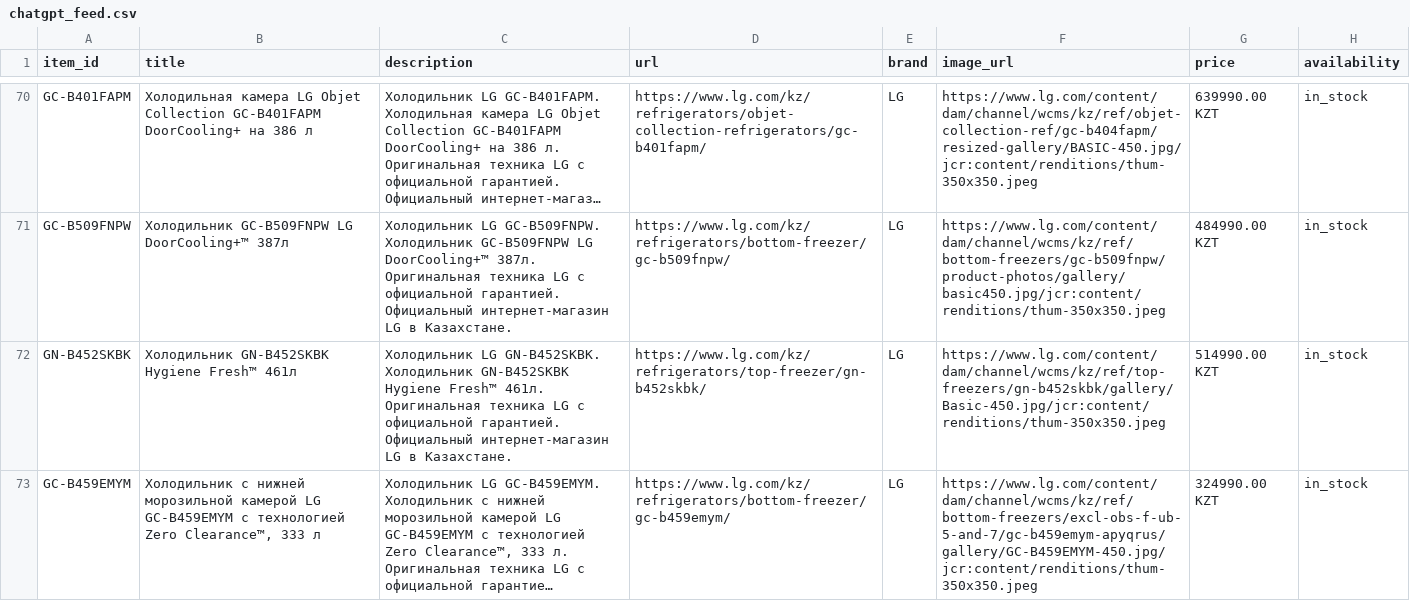
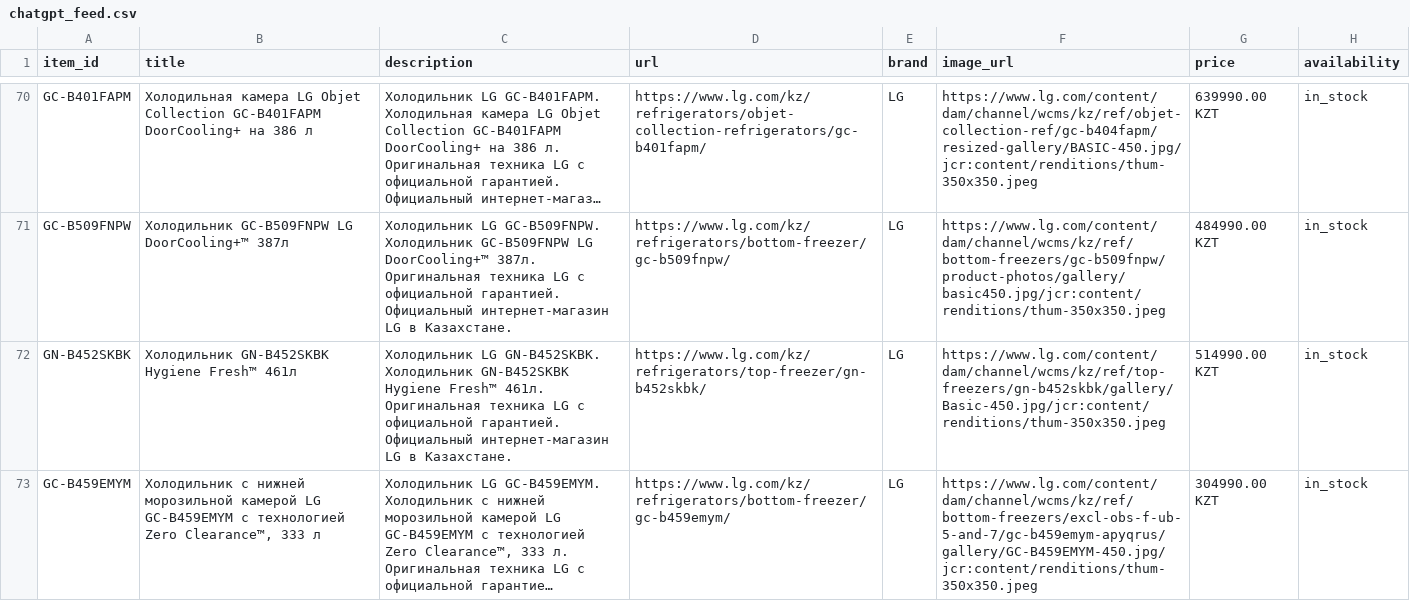
Before and after one commit to Midor1y/lg_feeds, a CSV file: chatgpt_feed.csv, drawn as a sheet; only a part is shown, gaps mark what is left out; long unchanged cells end in …; ↵ is a line break in a cell; the diff covers the shown part only; the diff names each change by its address in the sheet, - before the commit and + after, or states it on an @@ line.

Commit message:
Update ChatGPT feed [2026-11-25 17:22]

```diff
--- a/chatgpt_feed.csv
+++ b/chatgpt_feed.csv
-B72 (title): Холодильник GN-B452SKBK Hygiene Fresh™ 461л
+B72 (title): Холодильник GN-B452SKBK ↵ Hygiene Fresh™ 461л
-C72 (description): …в Казахстане.
+C72 (description): …в Казахстане.
-G73 (price): 324990.00 KZT
+G73 (price): 304990.00 KZT
```
Also changed, not shown: 2 added rows, 2 removed rows, 2 moved rows and 19 edited cells elsewhere in this file.
